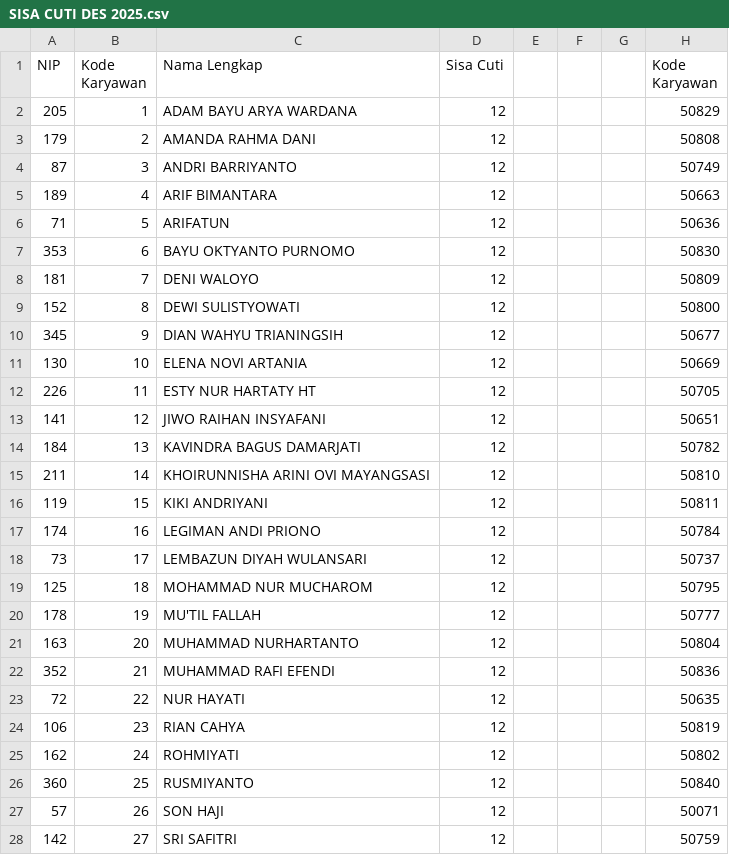
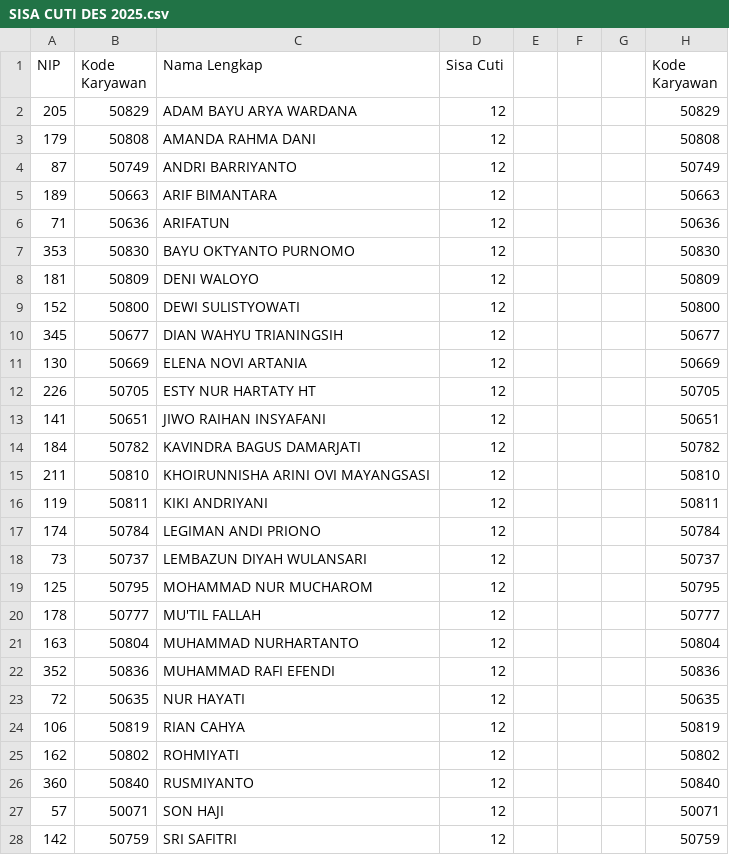
Before and after one commit to sigitsuseno/instance1.uranop.com, a CSV file: database/seeders/SISA CUTI DES 2025.csv, drawn as a sheet; only a part is shown; the diff covers the shown part only.

Commit message:
555555

```diff
--- a/database/seeders/SISA CUTI DES 2025.csv
+++ b/database/seeders/SISA CUTI DES 2025.csv
@@ -1,28 +1,28 @@
 NIP;Kode Karyawan;Nama Lengkap;Sisa Cuti;;;;Kode Karyawan
-205;1;ADAM BAYU ARYA WARDANA;12;;;;50829
-179;2;AMANDA RAHMA DANI;12;;;;50808
-87;3;ANDRI BARRIYANTO;12;;;;50749
-189;4;ARIF BIMANTARA;12;;;;50663
-71;5;ARIFATUN;12;;;;50636
-353;6;BAYU OKTYANTO PURNOMO;12;;;;50830
-181;7;DENI WALOYO;12;;;;50809
-152;8;DEWI SULISTYOWATI;12;;;;50800
-345;9;DIAN WAHYU TRIANINGSIH;12;;;;50677
-130;10;ELENA NOVI ARTANIA;12;;;;50669
-226;11;ESTY NUR HARTATY HT;12;;;;50705
-141;12;JIWO RAIHAN INSYAFANI;12;;;;50651
-184;13;KAVINDRA BAGUS DAMARJATI;12;;;;50782
-211;14;KHOIRUNNISHA ARINI OVI MAYANGSASI;12;;;;50810
-119;15;KIKI ANDRIYANI;12;;;;50811
-174;16;LEGIMAN ANDI PRIONO;12;;;;50784
-73;17;LEMBAZUN DIYAH WULANSARI;12;;;;50737
-125;18;MOHAMMAD NUR MUCHAROM;12;;;;50795
-178;19;MU'TIL FALLAH;12;;;;50777
-163;20;MUHAMMAD NURHARTANTO;12;;;;50804
-352;21;MUHAMMAD RAFI EFENDI;12;;;;50836
-72;22;NUR HAYATI;12;;;;50635
-106;23;RIAN CAHYA;12;;;;50819
-162;24;ROHMIYATI;12;;;;50802
-360;25;RUSMIYANTO;12;;;;50840
-57;26;SON HAJI;12;;;;50071
-142;27;SRI SAFITRI;12;;;;50759
+205;50829;ADAM BAYU ARYA WARDANA;12;;;;50829
+179;50808;AMANDA RAHMA DANI;12;;;;50808
+87;50749;ANDRI BARRIYANTO;12;;;;50749
+189;50663;ARIF BIMANTARA;12;;;;50663
+71;50636;ARIFATUN;12;;;;50636
+353;50830;BAYU OKTYANTO PURNOMO;12;;;;50830
+181;50809;DENI WALOYO;12;;;;50809
+152;50800;DEWI SULISTYOWATI;12;;;;50800
+345;50677;DIAN WAHYU TRIANINGSIH;12;;;;50677
+130;50669;ELENA NOVI ARTANIA;12;;;;50669
+226;50705;ESTY NUR HARTATY HT;12;;;;50705
+141;50651;JIWO RAIHAN INSYAFANI;12;;;;50651
+184;50782;KAVINDRA BAGUS DAMARJATI;12;;;;50782
+211;50810;KHOIRUNNISHA ARINI OVI MAYANGSASI;12;;;;50810
+119;50811;KIKI ANDRIYANI;12;;;;50811
+174;50784;LEGIMAN ANDI PRIONO;12;;;;50784
+73;50737;LEMBAZUN DIYAH WULANSARI;12;;;;50737
+125;50795;MOHAMMAD NUR MUCHAROM;12;;;;50795
+178;50777;MU'TIL FALLAH;12;;;;50777
+163;50804;MUHAMMAD NURHARTANTO;12;;;;50804
+352;50836;MUHAMMAD RAFI EFENDI;12;;;;50836
+72;50635;NUR HAYATI;12;;;;50635
+106;50819;RIAN CAHYA;12;;;;50819
+162;50802;ROHMIYATI;12;;;;50802
+360;50840;RUSMIYANTO;12;;;;50840
+57;50071;SON HAJI;12;;;;50071
+142;50759;SRI SAFITRI;12;;;;50759
```
Also changed, not shown: 152 edited cells elsewhere in this file.
